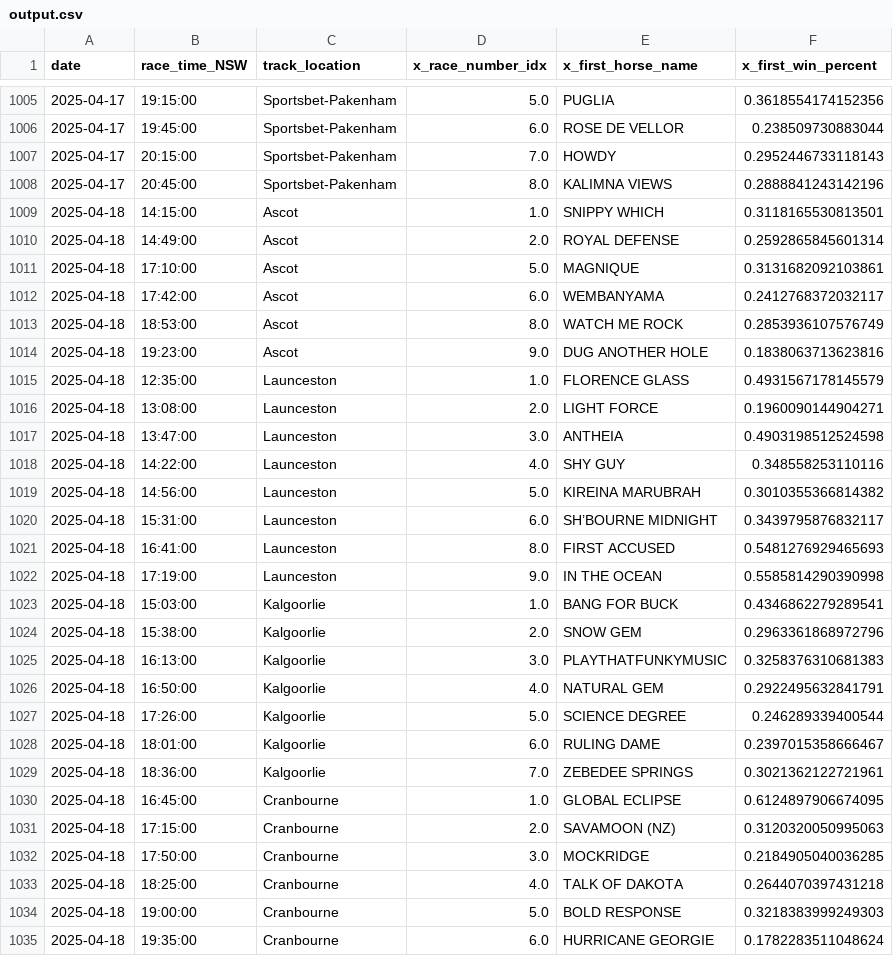
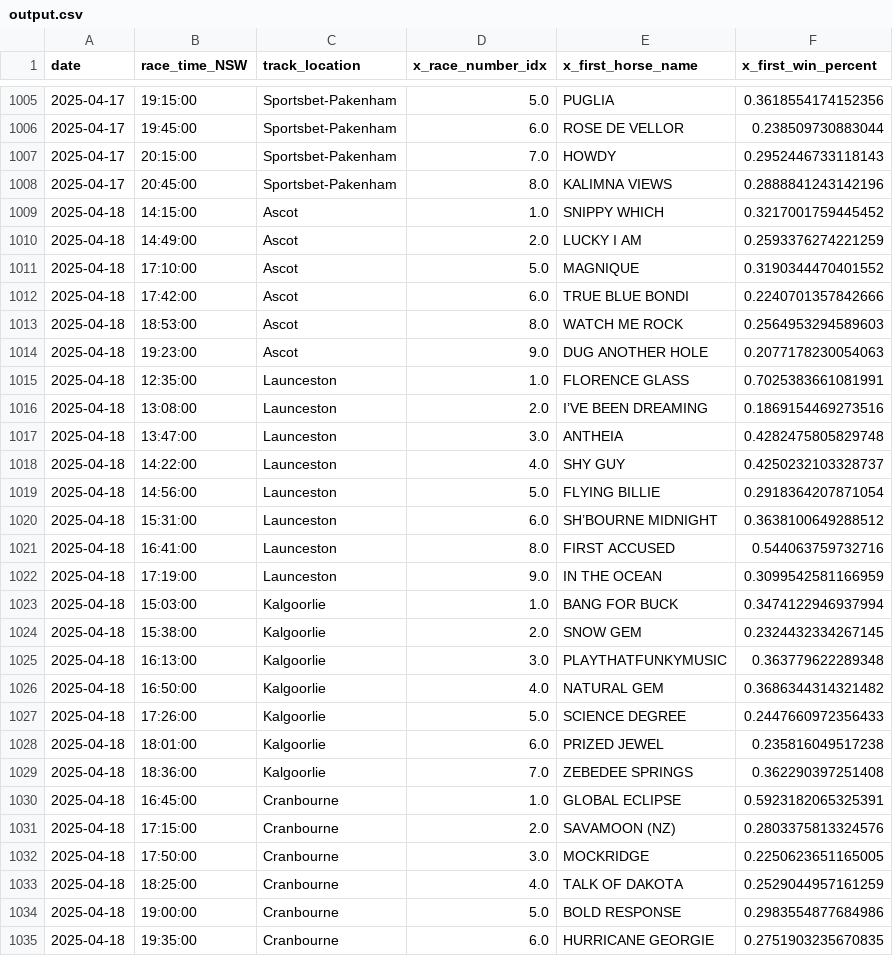
Before and after one commit to jazperd/Racing-Data, a CSV file: output.csv, drawn as a sheet; only a part is shown, gaps mark what is left out; the diff covers the shown part only.

Commit message:
Update output.csv with latest data

```diff
--- a/output.csv
+++ b/output.csv
@@ -1008,28 +1008,28 @@ date,race_time_NSW,track_location,x_race_number_idx,x_first_horse_name,x_first_w
 2025-04-17,20:45:00,Sportsbet-Pakenham,8.0,KALIMNA VIEWS,0.2888841243142196
-2025-04-18,14:15:00,Ascot,1.0,SNIPPY WHICH,0.3118165530813501
-2025-04-18,14:49:00,Ascot,2.0,ROYAL DEFENSE,0.2592865845601314
-2025-04-18,17:10:00,Ascot,5.0,MAGNIQUE,0.3131682092103861
-2025-04-18,17:42:00,Ascot,6.0,WEMBANYAMA,0.2412768372032117
-2025-04-18,18:53:00,Ascot,8.0,WATCH ME ROCK,0.2853936107576749
-2025-04-18,19:23:00,Ascot,9.0,DUG ANOTHER HOLE,0.1838063713623816
-2025-04-18,12:35:00,Launceston,1.0,FLORENCE GLASS,0.4931567178145579
-2025-04-18,13:08:00,Launceston,2.0,LIGHT FORCE,0.1960090144904271
-2025-04-18,13:47:00,Launceston,3.0,ANTHEIA,0.4903198512524598
-2025-04-18,14:22:00,Launceston,4.0,SHY GUY,0.348558253110116
-2025-04-18,14:56:00,Launceston,5.0,KIREINA MARUBRAH,0.3010355366814382
-2025-04-18,15:31:00,Launceston,6.0,SH’BOURNE MIDNIGHT,0.3439795876832117
-2025-04-18,16:41:00,Launceston,8.0,FIRST ACCUSED,0.5481276929465693
-2025-04-18,17:19:00,Launceston,9.0,IN THE OCEAN,0.5585814290390998
-2025-04-18,15:03:00,Kalgoorlie,1.0,BANG FOR BUCK,0.4346862279289541
-2025-04-18,15:38:00,Kalgoorlie,2.0,SNOW GEM,0.2963361868972796
-2025-04-18,16:13:00,Kalgoorlie,3.0,PLAYTHATFUNKYMUSIC,0.3258376310681383
-2025-04-18,16:50:00,Kalgoorlie,4.0,NATURAL GEM,0.2922495632841791
-2025-04-18,17:26:00,Kalgoorlie,5.0,SCIENCE DEGREE,0.246289339400544
-2025-04-18,18:01:00,Kalgoorlie,6.0,RULING DAME,0.2397015358666467
-2025-04-18,18:36:00,Kalgoorlie,7.0,ZEBEDEE SPRINGS,0.3021362122721961
-2025-04-18,16:45:00,Cranbourne,1.0,GLOBAL ECLIPSE,0.6124897906674095
-2025-04-18,17:15:00,Cranbourne,2.0,SAVAMOON (NZ),0.3120320050995063
-2025-04-18,17:50:00,Cranbourne,3.0,MOCKRIDGE,0.2184905040036285
-2025-04-18,18:25:00,Cranbourne,4.0,TALK OF DAKOTA,0.2644070397431218
-2025-04-18,19:00:00,Cranbourne,5.0,BOLD RESPONSE,0.3218383999249303
-2025-04-18,19:35:00,Cranbourne,6.0,HURRICANE GEORGIE,0.1782283511048624
+2025-04-18,14:15:00,Ascot,1.0,SNIPPY WHICH,0.3217001759445452
+2025-04-18,14:49:00,Ascot,2.0,LUCKY I AM,0.2593376274221259
+2025-04-18,17:10:00,Ascot,5.0,MAGNIQUE,0.3190344470401552
+2025-04-18,17:42:00,Ascot,6.0,TRUE BLUE BONDI,0.2240701357842666
+2025-04-18,18:53:00,Ascot,8.0,WATCH ME ROCK,0.2564953294589603
+2025-04-18,19:23:00,Ascot,9.0,DUG ANOTHER HOLE,0.2077178230054063
+2025-04-18,12:35:00,Launceston,1.0,FLORENCE GLASS,0.7025383661081991
+2025-04-18,13:08:00,Launceston,2.0,I’VE BEEN DREAMING,0.1869154469273516
+2025-04-18,13:47:00,Launceston,3.0,ANTHEIA,0.4282475805829748
+2025-04-18,14:22:00,Launceston,4.0,SHY GUY,0.4250232103328737
+2025-04-18,14:56:00,Launceston,5.0,FLYING BILLIE,0.2918364207871054
+2025-04-18,15:31:00,Launceston,6.0,SH’BOURNE MIDNIGHT,0.3638100649288512
+2025-04-18,16:41:00,Launceston,8.0,FIRST ACCUSED,0.544063759732716
+2025-04-18,17:19:00,Launceston,9.0,IN THE OCEAN,0.3099542581166959
+2025-04-18,15:03:00,Kalgoorlie,1.0,BANG FOR BUCK,0.3474122946937994
+2025-04-18,15:38:00,Kalgoorlie,2.0,SNOW GEM,0.2324432334267145
+2025-04-18,16:13:00,Kalgoorlie,3.0,PLAYTHATFUNKYMUSIC,0.363779622289348
+2025-04-18,16:50:00,Kalgoorlie,4.0,NATURAL GEM,0.3686344314321482
+2025-04-18,17:26:00,Kalgoorlie,5.0,SCIENCE DEGREE,0.2447660972356433
+2025-04-18,18:01:00,Kalgoorlie,6.0,PRIZED JEWEL,0.235816049517238
+2025-04-18,18:36:00,Kalgoorlie,7.0,ZEBEDEE SPRINGS,0.362290397251408
+2025-04-18,16:45:00,Cranbourne,1.0,GLOBAL ECLIPSE,0.5923182065325391
+2025-04-18,17:15:00,Cranbourne,2.0,SAVAMOON (NZ),0.2803375813324576
+2025-04-18,17:50:00,Cranbourne,3.0,MOCKRIDGE,0.2250623651165005
+2025-04-18,18:25:00,Cranbourne,4.0,TALK OF DAKOTA,0.2529044957161259
+2025-04-18,19:00:00,Cranbourne,5.0,BOLD RESPONSE,0.2983554877684986
+2025-04-18,19:35:00,Cranbourne,6.0,HURRICANE GEORGIE,0.2751903235670835
```
Also changed, not shown: 1 added row and 23 edited cells elsewhere in this file.
